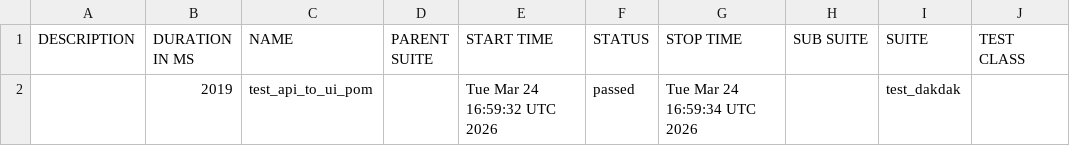
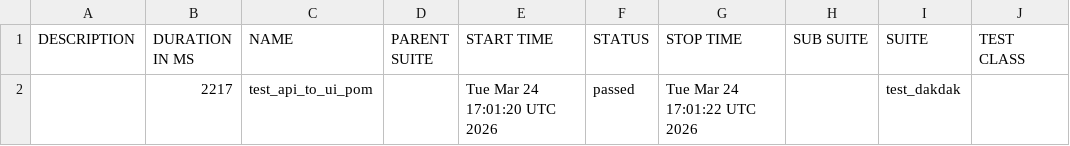
Before and after one commit to xeuey-qa/selenium_qa, a CSV file: data/suites.csv, drawn as a sheet; only a part is shown; the diff names each change by its address in the sheet, - before the commit and + after, or states it on an @@ line.

```diff
--- a/data/suites.csv
+++ b/data/suites.csv
-B2 (DURATION IN MS): 2019
+B2 (DURATION IN MS): 2217
-E2 (START TIME): Tue Mar 24 16:59:32 UTC 2026
+E2 (START TIME): Tue Mar 24 17:01:20 UTC 2026
-G2 (STOP TIME): Tue Mar 24 16:59:34 UTC 2026
+G2 (STOP TIME): Tue Mar 24 17:01:22 UTC 2026
```
Also changed, not shown: 24 other files.
